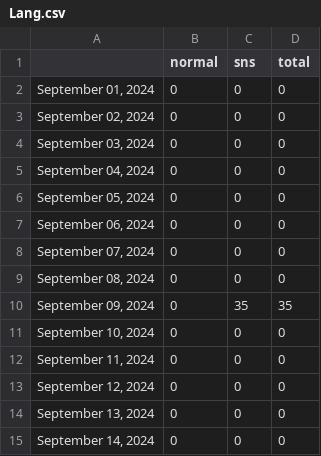
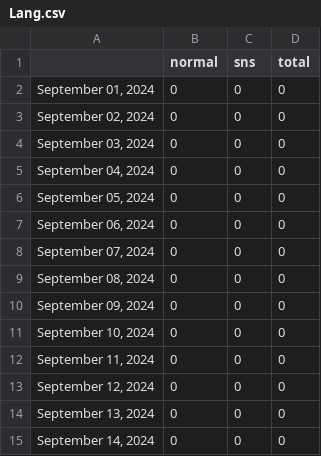
Before and after one commit to smhsimon/nails, a CSV file: Lang.csv, drawn as a sheet.

```diff
--- a/Lang.csv
+++ b/Lang.csv
@@ -9,3 +9,3 @@
 "September 08, 2024",0,0,0
-"September 09, 2024",0,35,35
+"September 09, 2024",0,0,0
 "September 10, 2024",0,0,0
```
Also changed, not shown: 1 other file.
